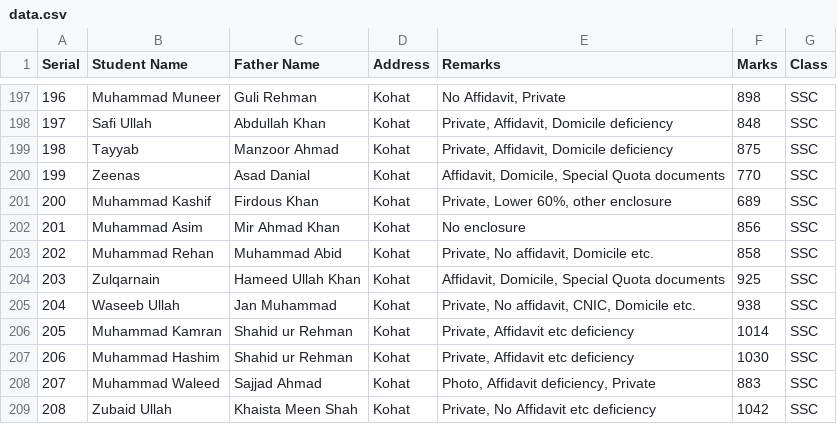
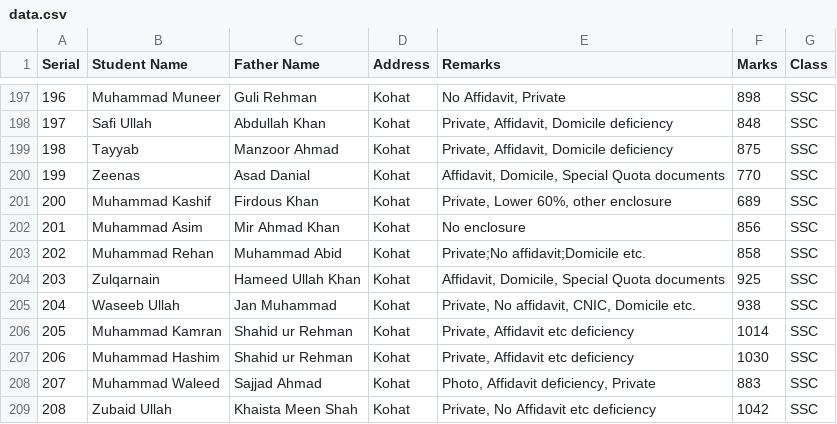
Before and after one commit to sothedgov-code/PEEF-Rejected-Applications-for-the-Year-2024-25, a CSV file: data.csv, drawn as a sheet; only a part is shown, gaps mark what is left out.

Commit message:
Update data.csv

```diff
--- a/data.csv
+++ b/data.csv
@@ -202,3 +202,3 @@ Serial,Student Name,Father Name,Address,Remarks,Marks,Class
 201,Muhammad Asim,Mir Ahmad Khan,Kohat,No enclosure,856,SSC
-202,Muhammad Rehan,Muhammad Abid,Kohat,"Private, No affidavit, Domicile etc.",858,SSC
+202,Muhammad Rehan,Muhammad Abid,Kohat,Private;No affidavit;Domicile etc.,858,SSC
 203,Zulqarnain,Hameed Ullah Khan,Kohat,"Affidavit, Domicile, Special Quota documents",925,SSC
```
